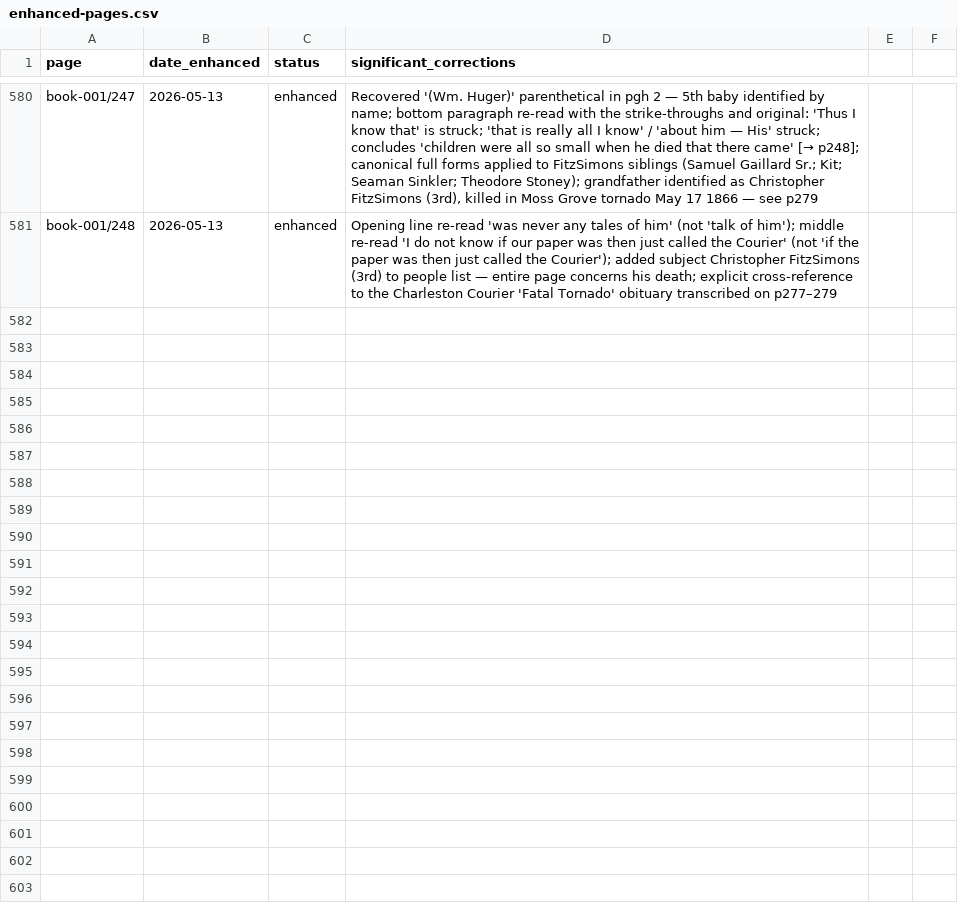
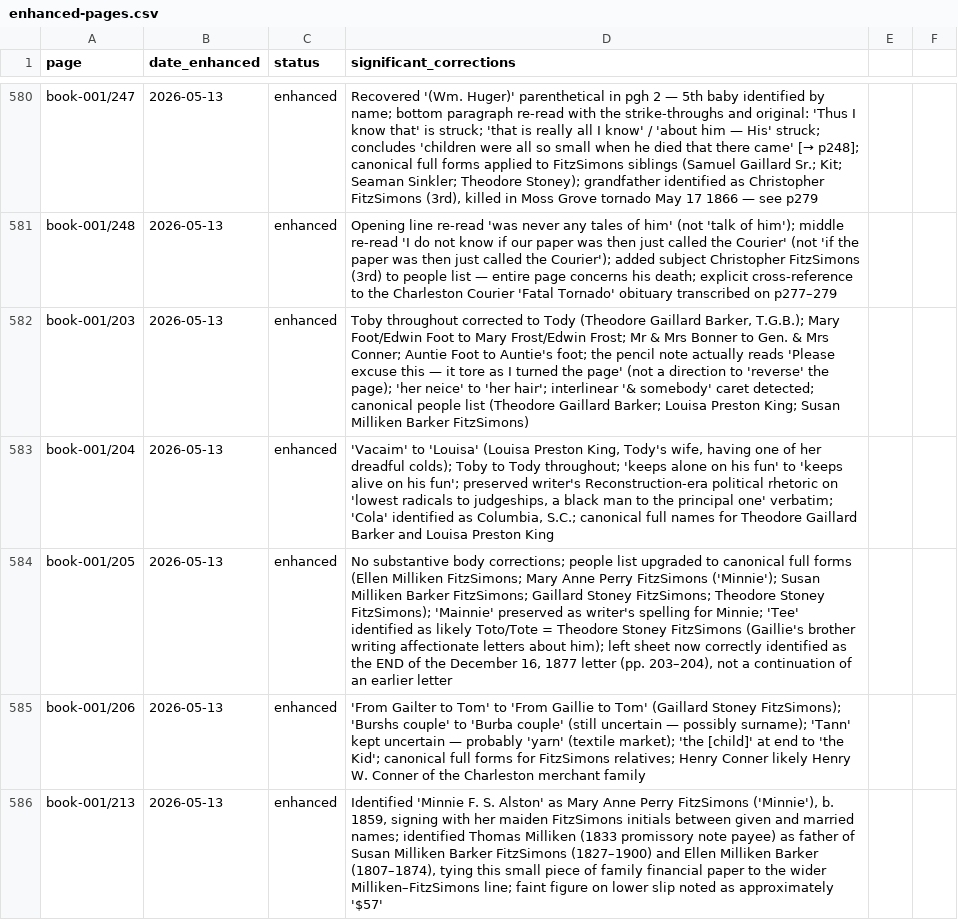
Before and after one commit to HunterMcEwan/nancys-book, a CSV file: data/enhanced-pages.csv, drawn as a sheet; only a part is shown, gaps mark what is left out; the diff names each change by its address in the sheet, - before the commit and + after, or states it on an @@ line.

Commit message:
Enhanced transcription: Batch XXXX (5 pages, fourteenth 3000-px batch)
5 mid-book pages. pp203-204 = Dec 16 1877 letter (Tody/TGB
context, Reconstruction-era political rhetoric). p205 splits into
end-of-Dec-1877 (left) + start-of-Nov-22-1876 (right). p206
continues Nov 22 1876 letter (Gaillie -> Tom). p213 = Milliken
envelope + 1833 protested note.

book-001/p203 - Dec 16 1877 letter page 1. "Toby" -> "Tody" (TGB)
  throughout. "Mary Foot/Edwin Foot" -> "Mary Frost/Edwin Frost";
  "Mr & Mrs Bonner" -> "Gen. & Mrs Conner"; "Auntie Foot" ->
  "Auntie's foot"; "neice" -> "hair". Torn-fragment pencil note:
  "Please excuse this - it tore as I turned the page".

book-001/p204 - Dec 16 1877 letter continuation. "Vacaim has one
  of her dreadful colds" -> "Louisa has one of her dreadful
  colds" (Louisa Preston King, Tody's wife). "Cola" = Columbia,
  S.C. Reconstruction-era political rhetoric preserved verbatim:
  "the lowest radicals to judgeships... will make life & property
  more insecure than ever" (the November 1877 SC election with a
  Black man elected to a principal judgeship - dated historical
  anchor in the writer's voice).

book-001/p205 - SPLIT page: left sheet = end of Dec 16 1877 letter
  (pp203-204), right sheet = OPENING of separate Nov 22 1876
  letter to "Mainnie" (continues p206, then p207-208). "Tee"
  identified as likely "Toto"/Theodore Stoney FitzSimons.

book-001/p206 - Nov 22 1876 letter continuation. "From Gailter to
  Tom" -> "From Gaillie to Tom" (Gaillard Stoney FitzSimons).
  "the [child]" at end -> "the Kid". Henry Conner identified as
  likely Henry W. Conner of the Charleston merchant family.

book-001/p213 - Singleton: Milliken envelope + 1833 protested
  note. "Minnie F. S. Alston" identified as Mary Annie FitzSimons
  Allston (the YOUNGER Minnie, m. Donald Alston; NOT the elder
  Mary Anne Perry FitzSimons d. 1934) copying Milliken tombstone
  inscriptions. Thomas Milliken (1833 note payee) = father of
  Susan Milliken Barker FitzSimons and Ellen Milliken Barker.

```diff
--- a/data/enhanced-pages.csv
+++ b/data/enhanced-pages.csv
+row 582: book-001/203 | 2026-05-13 | enhanced | Toby throughout corrected to Tody (Theodore Gaillard Barker, T.G.B.); Mary Foot/Edwin Foot to Mary Frost/Edwin Frost; Mr & Mrs Bonner to Gen. & Mrs Conner; Auntie Foot to Auntie's foot; the pencil note actually reads 'Please excuse this — it tore as I turned the page' (not a direction to 'reverse' the page); 'her neice' to 'her hair'; interlinear '& somebody' caret detected; canonical people list (Theodore Gaillard Barker; Louisa Preston King; Susan Milliken Barker FitzSimons)
+row 583: book-001/204 | 2026-05-13 | enhanced | 'Vacaim' to 'Louisa' (Louisa Preston King, Tody's wife, having one of her dreadful colds); Toby to Tody throughout; 'keeps alone on his fun' to 'keeps alive on his fun'; preserved writer's Reconstruction-era political rhetoric on 'lowest radicals to judgeships, a black man to the principal one' verbatim; 'Cola' identified as Columbia, S.C.; canonical full names for Theodore Gaillard Barker and Louisa Preston King
+row 584: book-001/205 | 2026-05-13 | enhanced | No substantive body corrections; people list upgraded to canonical full forms (Ellen Milliken FitzSimons; Mary Anne Perry FitzSimons ('Minnie'); Susan Milliken Barker FitzSimons; Gaillard Stoney FitzSimons; Theodore Stoney FitzSimons); 'Mainnie' preserved as writer's spelling for Minnie; 'Tee' identified as likely Toto/Tote = Theodore Stoney FitzSimons (Gaillie's brother writing affectionate letters about him); left sheet now correctly identified as the END of the December 16, 1877 letter (pp. 203–204), not a continuation of an earlier letter
+row 585: book-001/206 | 2026-05-13 | enhanced | 'From Gailter to Tom' to 'From Gaillie to Tom' (Gaillard Stoney FitzSimons); 'Burshs couple' to 'Burba couple' (still uncertain — possibly surname); 'Tann' kept uncertain — probably 'yarn' (textile market); 'the [child]' at end to 'the Kid'; canonical full forms for FitzSimons relatives; Henry Conner likely Henry W. Conner of the Charleston merchant family
+row 586: book-001/213 | 2026-05-13 | enhanced | Identified 'Minnie F. S. Alston' as Mary Anne Perry FitzSimons ('Minnie'), b. 1859, signing with her maiden FitzSimons initials between given and married names; identified Thomas Milliken (1833 promissory note payee) as father of Susan Milliken Barker FitzSimons (1827–1900) and Ellen Milliken Barker (1807–1874), tying this small piece of family financial paper to the wider Milliken–FitzSimons line; faint figure on lower slip noted as approximately '$57'
```
Also changed, not shown: 5 other files.
